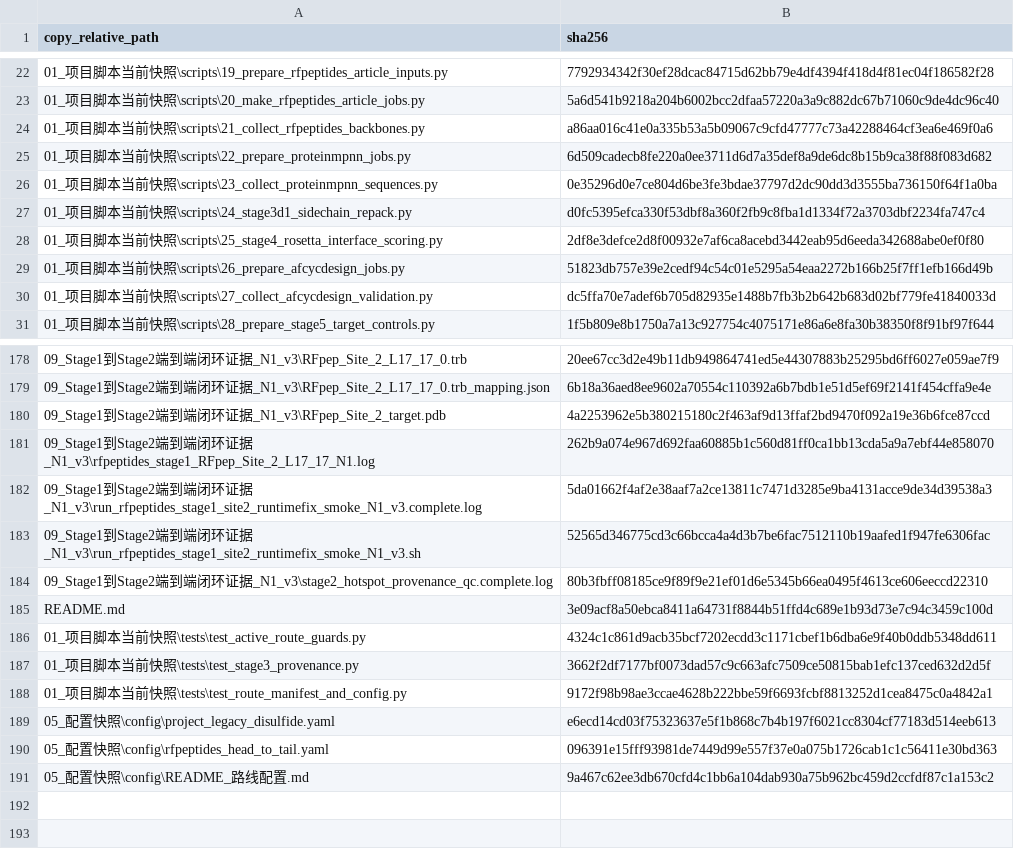
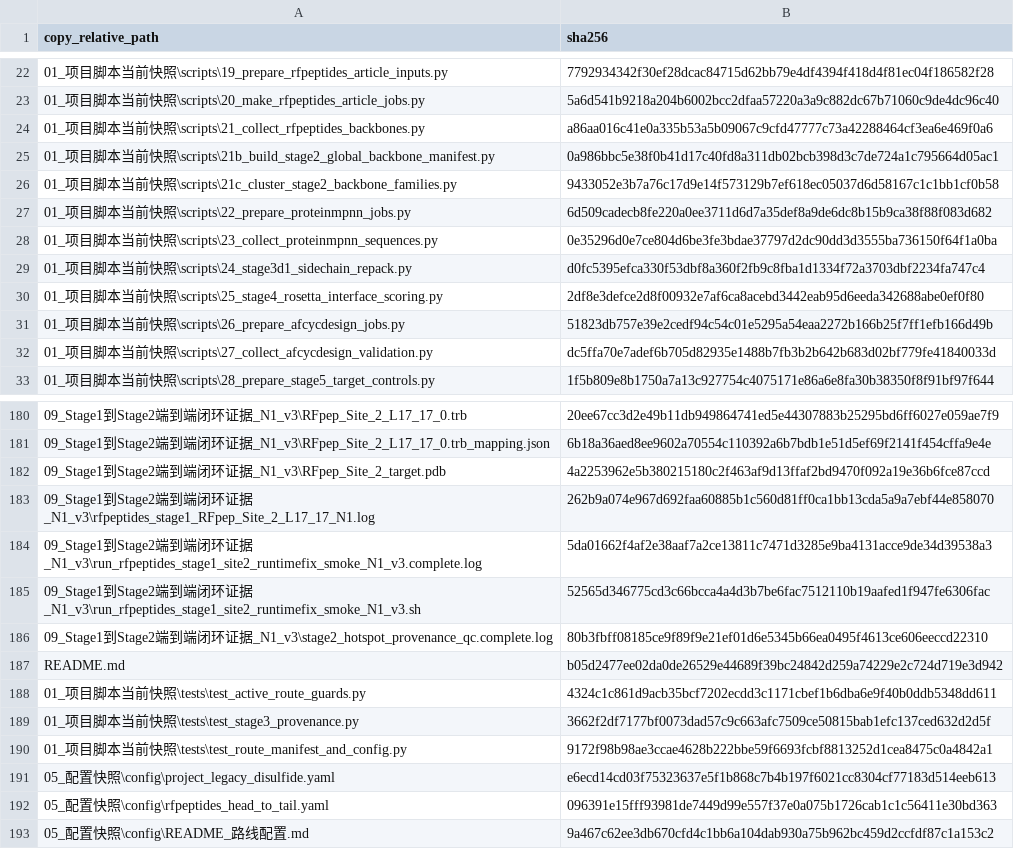
Before and after one commit to HS-DE/RFpeptide_ProteinMPNN_AfcycDesign, a CSV file: SHA256SUMS.csv, drawn as a sheet; only a part is shown, gaps mark what is left out.

```diff
--- a/SHA256SUMS.csv
+++ b/SHA256SUMS.csv
@@ -24,2 +24,4 @@ copy_relative_path,sha256
 01_项目脚本当前快照\scripts\21_collect_rfpeptides_backbones.py,a86aa016c41e0a335b53a5b09067c9cfd47777c73a42288464cf3ea6e469f0a6
+01_项目脚本当前快照\scripts\21b_build_stage2_global_backbone_manifest.py,0a986bbc5e38f0b41d17c40fd8a311db02bcb398d3c7de724a1c795664d05ac1
+01_项目脚本当前快照\scripts\21c_cluster_stage2_backbone_families.py,9433052e3b7a76c17d9e14f573129b7ef618ec05037d6d58167c1c1bb1cf0b58
 01_项目脚本当前快照\scripts\22_prepare_proteinmpnn_jobs.py,6d509cadecb8fe220a0ee3711d6d7a35def8a9de6dc8b15b9ca38f88f083d682
@@ -184,3 +186,3 @@ copy_relative_path,sha256
 09_Stage1到Stage2端到端闭环证据_N1_v3\stage2_hotspot_provenance_qc.complete.log,80b3fbff08185ce9f89f9e21ef01d6e5345b66ea0495f4613ce606eeccd22310
-README.md,3e09acf8a50ebca8411a64731f8844b51ffd4c689e1b93d73e7c94c3459c100d
+README.md,b05d2477ee02da0de26529e44689f39bc24842d259a74229e2c724d719e3d942
 01_项目脚本当前快照\tests\test_active_route_guards.py,4324c1c861d9acb35bcf7202ecdd3c1171cbef1b6dba6e9f40b0ddb5348dd611
```
Also changed, not shown: 脚本逐项清单.csv, 3 other files.
